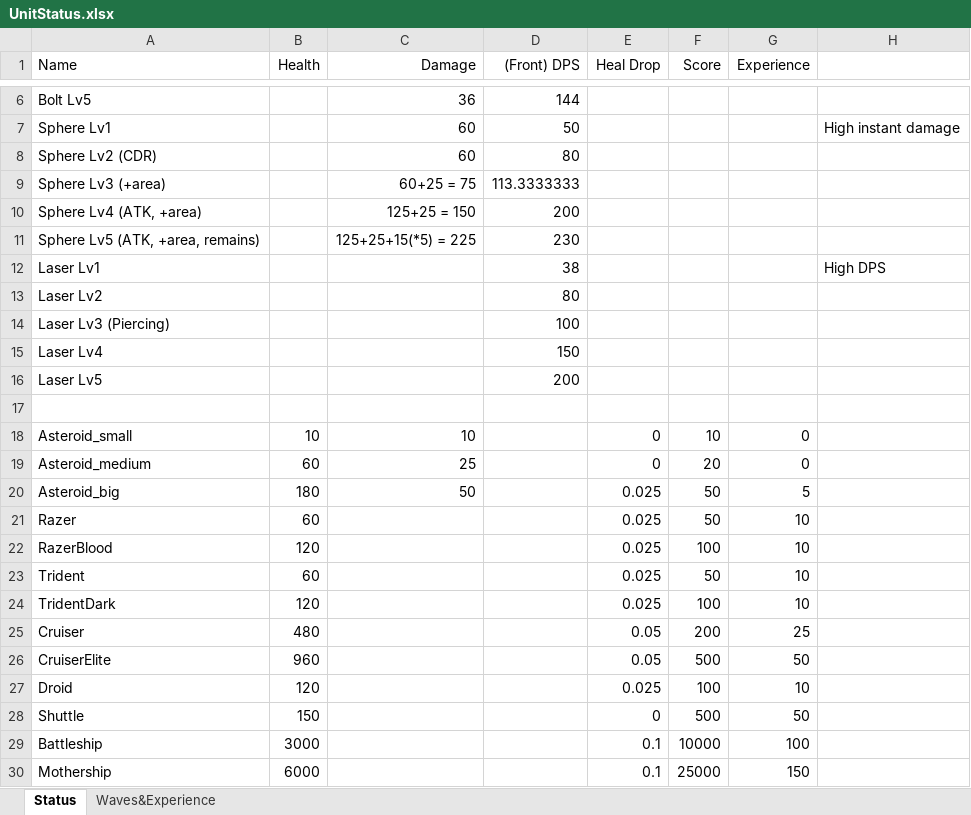
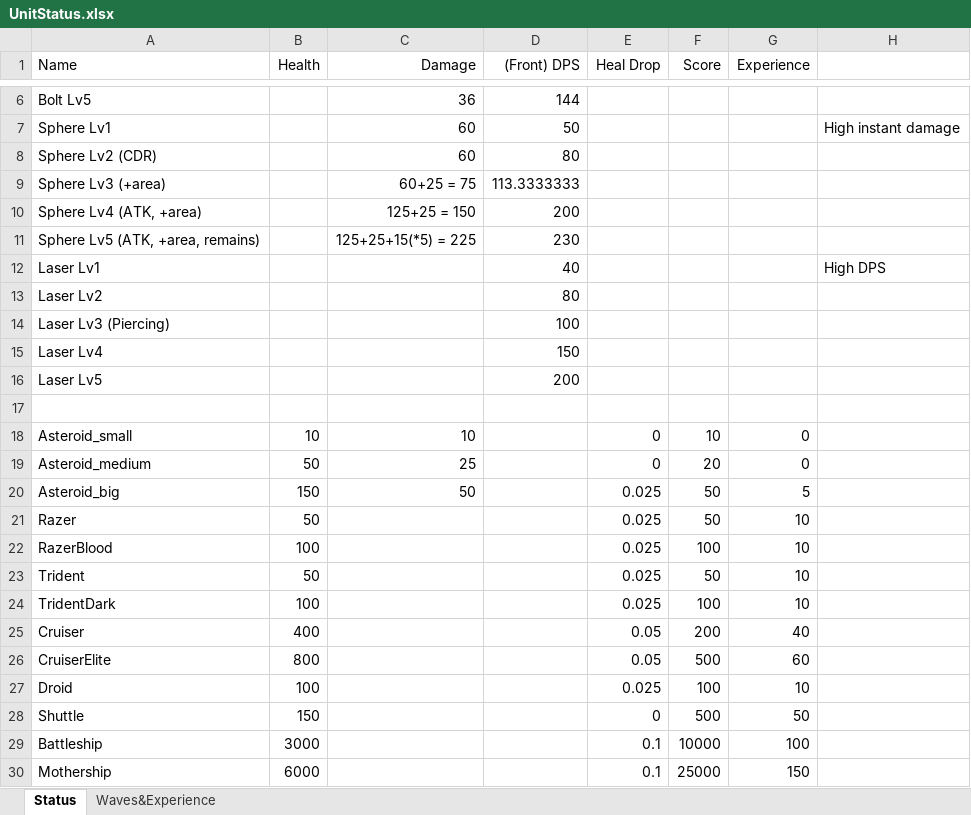
Before and after one commit to NagaChiang/ThroughGalaxies, an Excel workbook: UnitStatus.xlsx, sheet Status, drawn as a sheet; only a part is shown, gaps mark what is left out; values as stored, in another font and other column widths than the file's, no borders; the diff names each change by its address in the sheet, - before the commit and + after, or states it on an @@ line.

Commit message:
Adjust balance and fix bugs
- Change the font of boss name
- Nerf the health of enemies
- Nerf wave 1-3, 1-4
- Fix bug of Laser: isPiercing not work
- Mothership would destroy all remaining droids upon death
- Increase the exp of Cruisers
- Boltweapon would gain shots with larger angle first as upgrading
- Fix the bug that the boss health bar won't replenish
- Increase the duration of wave 3-4

```diff
--- a/UnitStatus.xlsx (sheet Status)
+++ b/UnitStatus.xlsx (sheet Status)
-D12 ((Front) DPS): 38
+D12 ((Front) DPS): 40
-B19 (Health): 60
+B19 (Health): 50
-B20 (Health): 180
+B20 (Health): 150
-B21 (Health): 60
+B21 (Health): 50
-B22 (Health): 120
+B22 (Health): 100
-B23 (Health): 60
+B23 (Health): 50
-B24 (Health): 120
+B24 (Health): 100
-B25 (Health): 480
+B25 (Health): 400
-G25 (Experience): 25
+G25 (Experience): 40
-B26 (Health): 960
+B26 (Health): 800
-G26 (Experience): 50
+G26 (Experience): 60
-B27 (Health): 120
+B27 (Health): 100
```
Also changed, not shown: sheet Waves&Experience, 30 other files.
